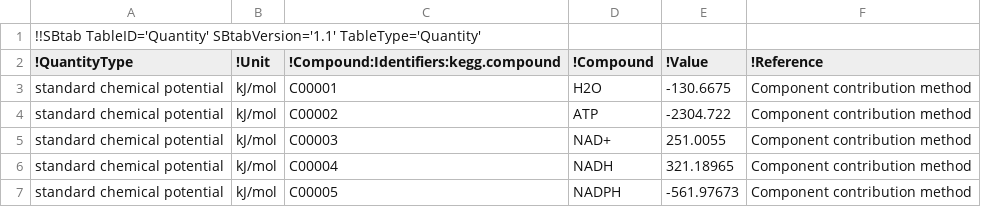
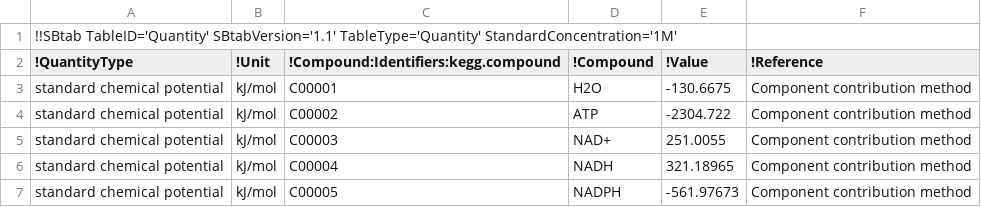
Before and after one commit to liebermeister/enzyme-cost-minimization, a TSV file: resources/data/data-thermodynamic/obd_pathways_GFE.tsv, drawn as a sheet; only a part is shown.

```diff
--- a/resources/data/data-thermodynamic/obd_pathways_GFE.tsv
+++ b/resources/data/data-thermodynamic/obd_pathways_GFE.tsv
@@ -1,2 +1,2 @@
-!!SBtab TableID='Quantity' SBtabVersion='1.1' TableType='Quantity'					
+!!SBtab TableID='Quantity' SBtabVersion='1.1' TableType='Quantity' StandardConcentration='1M'					
 !QuantityType	!Unit	!Compound:Identifiers:kegg.compound	!Compound	!Value	!Reference
```
Also changed, not shown: resources/models/escherichia-coli_noor_2016/escherichia-coli_noor_2016_2016_data.tsv, resources/models/escherichia-coli_noor_2016/escherichia-coli_noor_2016_ECM_Model.tsv, 3 other files.
